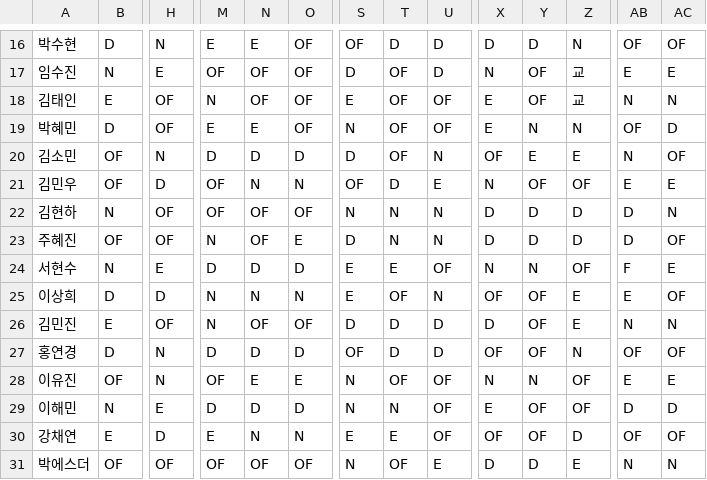
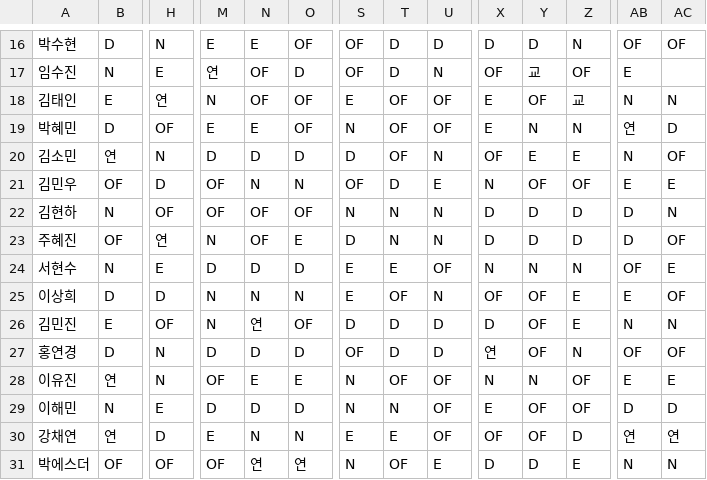
Before and after one commit to sta5048/my-er-duty, a CSV file: duty_data.csv, drawn as a sheet; only a part is shown, gaps mark what is left out; the diff covers the shown part only; the diff names each change by its address in the sheet, - before the commit and + after, or states it on an @@ line.

```diff
--- a/duty_data.csv
+++ b/duty_data.csv
-M17: OF
+M17: 연
-O17: OF
+O17: D
-S17: D
+S17: OF
-T17: OF
+T17: D
-U17: D
+U17: N
-X17: N
+X17: OF
-Y17: OF
+Y17: 교
-Z17: 교
+Z17: OF
-AC17: E
+AC17: (empty)
-H18: OF
+H18: 연
-AB19: OF
+AB19: 연
-B20: OF
+B20: 연
-H23: OF
+H23: 연
-Z24: OF
+Z24: N
-AB24: F
+AB24: OF
-N26: OF
+N26: 연
-X27: OF
+X27: 연
-B28: OF
+B28: 연
-B30: E
+B30: 연
-AB30: OF
+AB30: 연
-AC30: OF
+AC30: 연
-N31: OF
+N31: 연
-O31: OF
+O31: 연
```
Also changed, not shown: 34 edited cells elsewhere in this file.
